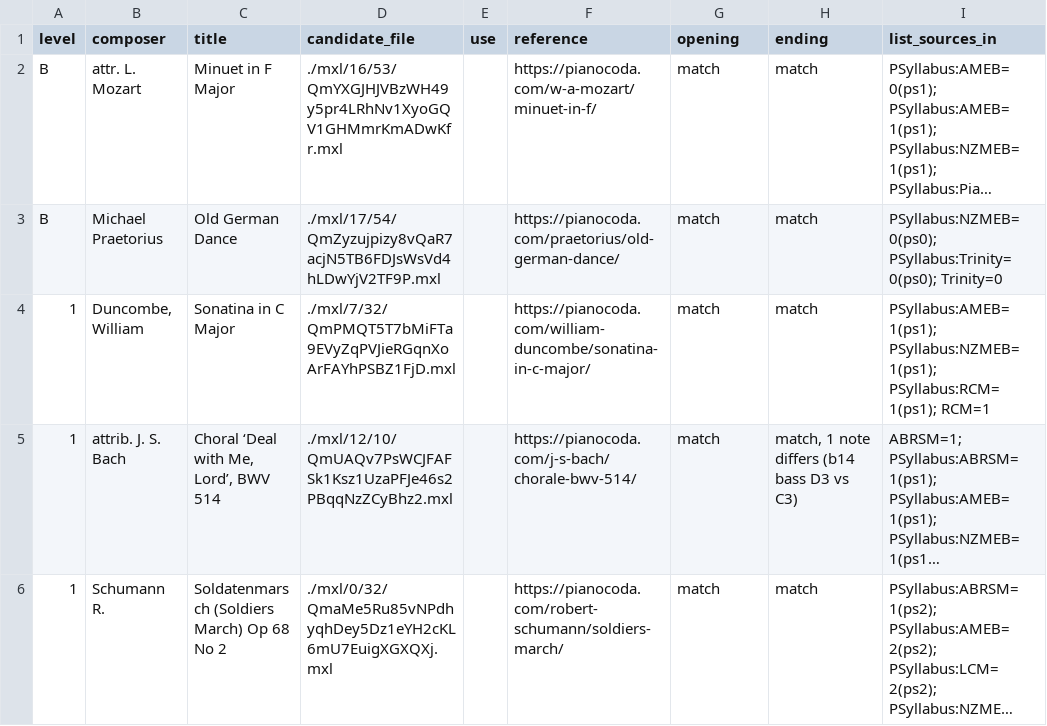
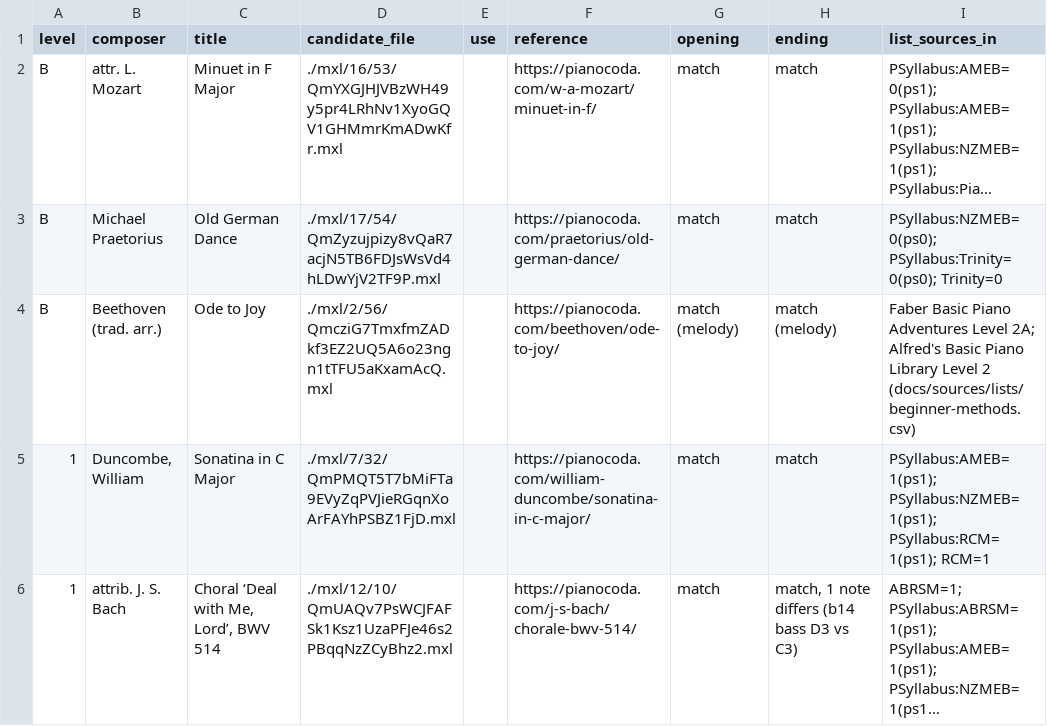
Before and after one commit to Rilay9/PianoProject, a CSV file: docs/pieces/chosen.csv, drawn as a sheet; only a part is shown; the shorter side is filled out with more unchanged rows; long unchanged cells end in …; the diff names each change by its address in the sheet, - before the commit and + after, or states it on an @@ line.

```diff
--- a/docs/pieces/chosen.csv
+++ b/docs/pieces/chosen.csv
+row 4: B | Beethoven (trad. arr.) | Ode to Joy | ./mxl/2/56/QmcziG7TmxfmZADkf3EZ2UQ5A6o23ngn1tTFU5aKxamAcQ.mxl |  | https://pianocoda.com/beethoven/ode-to-joy/ | match (melody) | match (melody) | Faber Basic Piano Adventures Level 2A; Alfred's Basic Piano Library Level 2 (docs/sources/lists/beginner-methods.csv)
```
Also changed, not shown: docs/pieces/review/reference-verdicts.csv.
